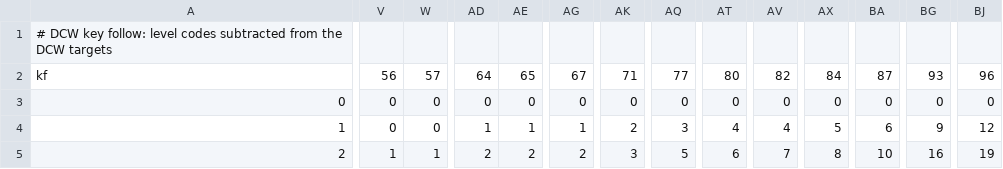
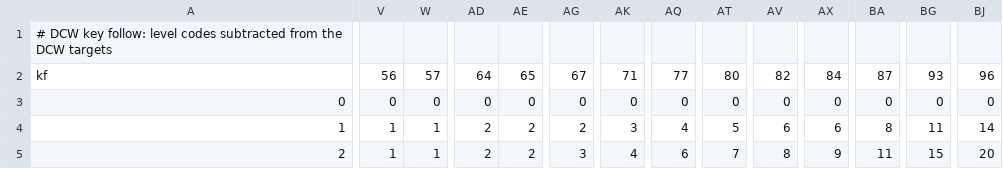
Before and after one commit to LouisYOSHINAGA/pd, a CSV file: analysis/dcw_keyfollow_s.csv, drawn as a sheet; only a part is shown, gaps mark what is left out; the diff covers the shown part only; the diff names each change by its address in the sheet, - before the commit and + after, or states it on an @@ line.

```diff
--- a/analysis/dcw_keyfollow_s.csv
+++ b/analysis/dcw_keyfollow_s.csv
-V4: 0
+V4: 1
-W4: 0
+W4: 1
-AD4: 1
+AD4: 2
-AE4: 1
+AE4: 2
-AG4: 1
+AG4: 2
-AK4: 2
+AK4: 3
-AQ4: 3
+AQ4: 4
-AT4: 4
+AT4: 5
-AV4: 4
+AV4: 6
-AX4: 5
+AX4: 6
-BA4: 6
+BA4: 8
-BG4: 9
+BG4: 11
-BJ4: 12
+BJ4: 14
-AG5: 2
+AG5: 3
-AK5: 3
+AK5: 4
-AQ5: 5
+AQ5: 6
-AT5: 6
+AT5: 7
-AV5: 7
+AV5: 8
-AX5: 8
+AX5: 9
-BA5: 10
+BA5: 11
-BG5: 16
+BG5: 15
-BJ5: 19
+BJ5: 20
```
Also changed, not shown: 156 edited cells elsewhere in this file, 5 other files.
